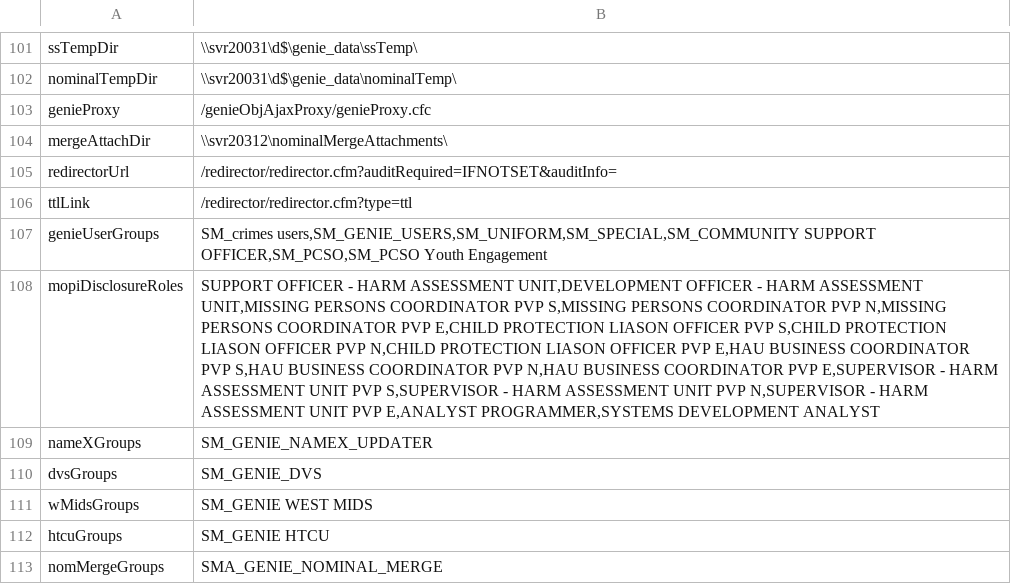
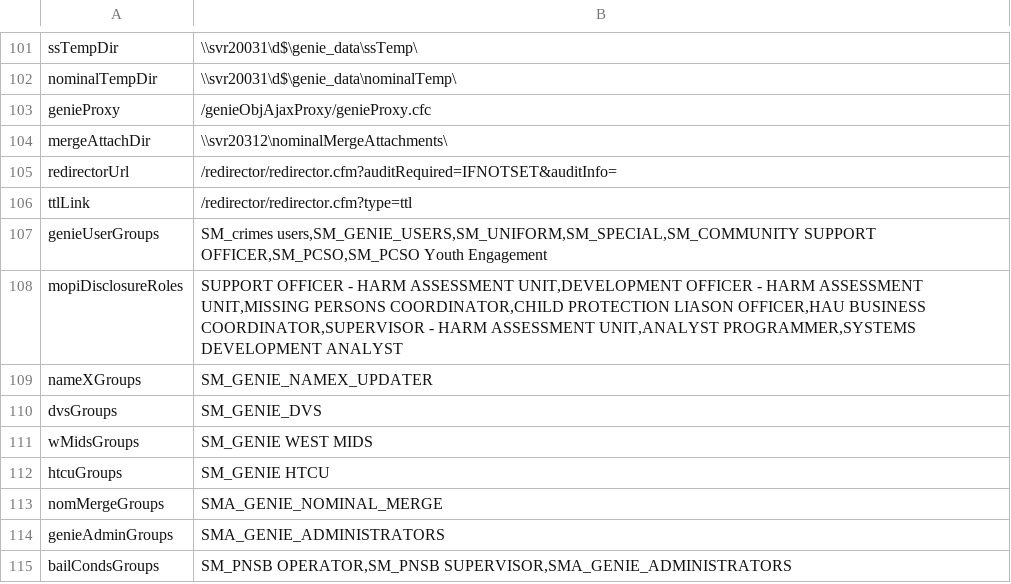
Before and after one commit to theGenieMan/genieAssets, a CSV file: lookups/environment/dev.csv, drawn as a sheet; only a part is shown, gaps mark what is left out; the shorter side is filled out with more unchanged rows.

```diff
--- a/lookups/environment/dev.csv
+++ b/lookups/environment/dev.csv
@@ -107,3 +107,3 @@ ttlLink|/redirector/redirector.cfm?type=ttl
 genieUserGroups|SM_crimes users,SM_GENIE_USERS,SM_UNIFORM,SM_SPECIAL,SM_COMMUNITY SUPPORT OFFICER,SM_PCSO,SM_PCSO Youth Engagement
-mopiDisclosureRoles|SUPPORT OFFICER - HARM ASSESSMENT UNIT,DEVELOPMENT OFFICER - HARM ASSESSMENT UNIT,MISSING PERSONS COORDINATOR PVP S,MISSING PERSONS COORDINATOR PVP N,MISSING PERSONS COORDINATOR PVP E,CHILD PROTECTION LIASON OFFICER PVP S,CHILD PROTECTION LIASON OFFICER PVP N,CHILD PROTECTION LIASON OFFICER PVP E,HAU BUSINESS COORDINATOR PVP S,HAU BUSINESS COORDINATOR PVP N,HAU BUSINESS COORDINATOR PVP E,SUPERVISOR - HARM ASSESSMENT UNIT PVP S,SUPERVISOR - HARM ASSESSMENT UNIT PVP N,SUPERVISOR - HARM ASSESSMENT UNIT PVP E,ANALYST PROGRAMMER,SYSTEMS DEVELOPMENT ANALYST
+mopiDisclosureRoles|SUPPORT OFFICER - HARM ASSESSMENT UNIT,DEVELOPMENT OFFICER - HARM ASSESSMENT UNIT,MISSING PERSONS COORDINATOR,CHILD PROTECTION LIASON OFFICER,HAU BUSINESS COORDINATOR,SUPERVISOR - HARM ASSESSMENT UNIT,ANALYST PROGRAMMER,SYSTEMS DEVELOPMENT ANALYST
 nameXGroups|SM_GENIE_NAMEX_UPDATER
```
Also changed, not shown: lookups/environment/live.csv, lookups/environment/live_uat.csv, 1 other file.
